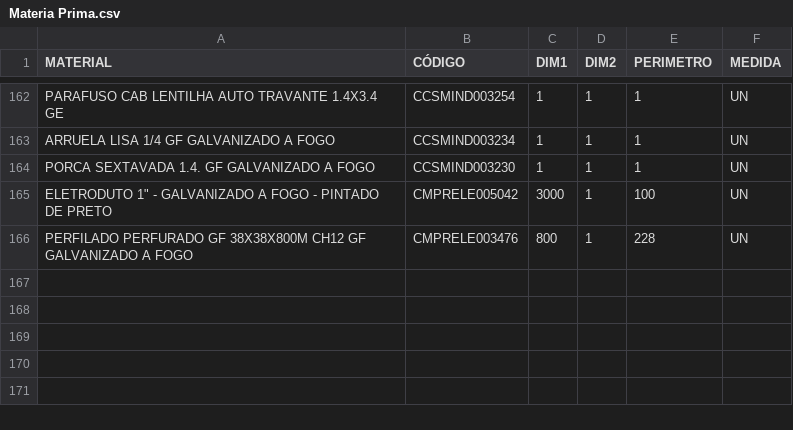
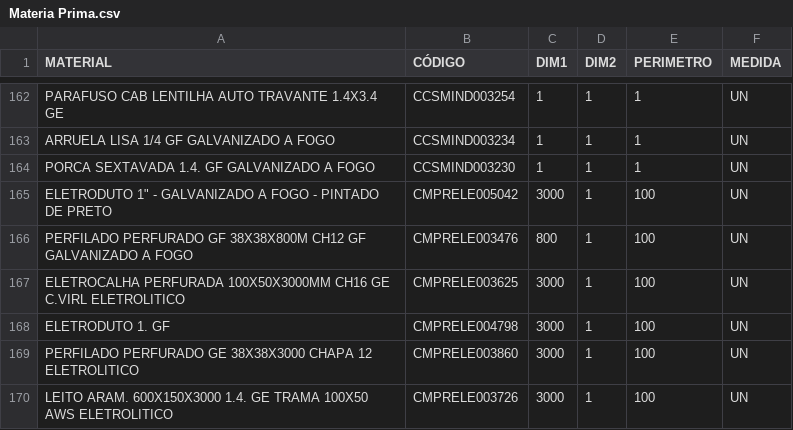
Before and after one commit to Kvgr98/Modular, a CSV file: Materia Prima.csv, drawn as a sheet; only a part is shown, gaps mark what is left out; the diff names each change by its address in the sheet, - before the commit and + after, or states it on an @@ line.

Commit message:
Add files via upload

```diff
--- a/Materia Prima.csv
+++ b/Materia Prima.csv
-E166 (PERIMETRO): 228
+E166 (PERIMETRO): 100
+row 167: ELETROCALHA PERFURADA 100X50X3000MM CH16 GE C.VIRL ELETROLITICO | CMPRELE003625 | 3000 | 1 | 100 | UN
+row 168: ELETRODUTO 1. GF | CMPRELE004798 | 3000 | 1 | 100 | UN
+row 169: PERFILADO PERFURADO GE 38X38X3000 CHAPA 12 ELETROLITICO | CMPRELE003860 | 3000 | 1 | 100 | UN
+row 170: LEITO ARAM. 600X150X3000 1.4. GE TRAMA 100X50 AWS ELETROLITICO | CMPRELE003726 | 3000 | 1 | 100 | UN
```
